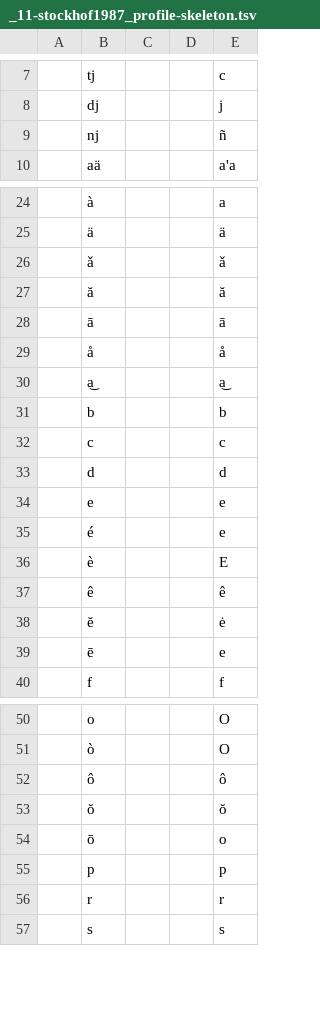
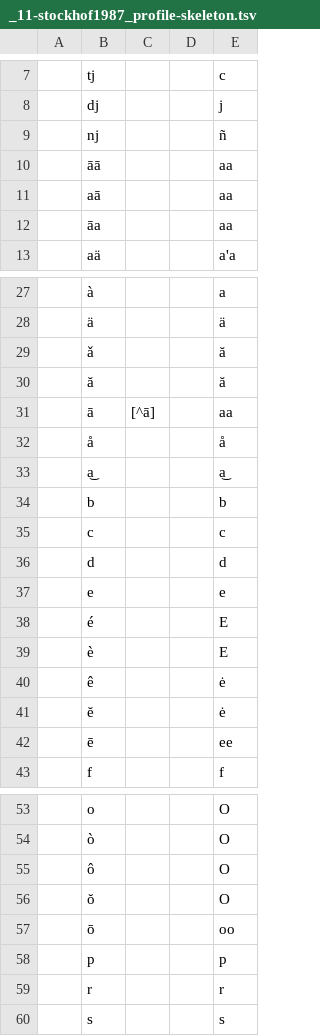
Before and after one commit to gederajeg/enolex, a TSV file: ortho/_11-stockhof1987_profile-skeleton.tsv, drawn as a sheet; only a part is shown, gaps mark what is left out; addresses are those after the commit; the diff names each change by its address in the sheet, - before the commit and + after, or states it on an @@ line.

Commit message:
Update Stokhof skeleton profile and track the profile.

```diff
--- a/ortho/_11-stockhof1987_profile-skeleton.tsv
+++ b/ortho/_11-stockhof1987_profile-skeleton.tsv
+row 10:  | āā |  |  | aa
+row 11:  | aā |  |  | aa
+row 12:  | āa |  |  | aa
-E29: ǎ
+E29: ă
-C31: (empty)
+C31: [^ā]
-E31: ā
+E31: aa
-E38: e
+E38: E
-E40: ê
+E40: ė
-E42: e
+E42: ee
-E55: ô
+E55: O
-E56: ŏ
+E56: O
-E57: o
+E57: oo
```
Also changed, not shown: 1 other file.
